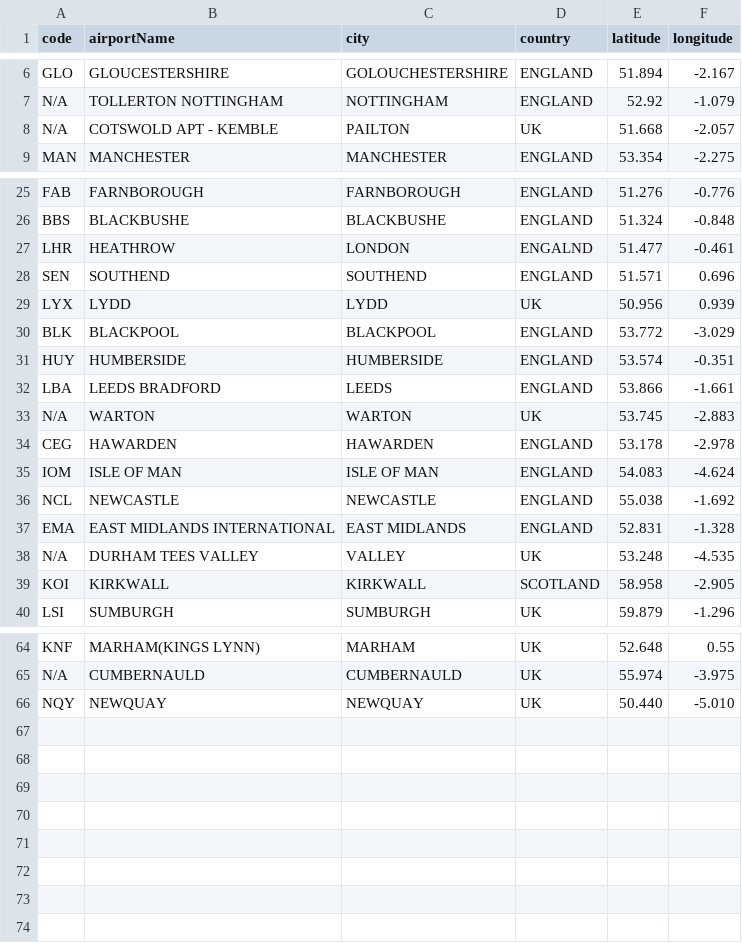
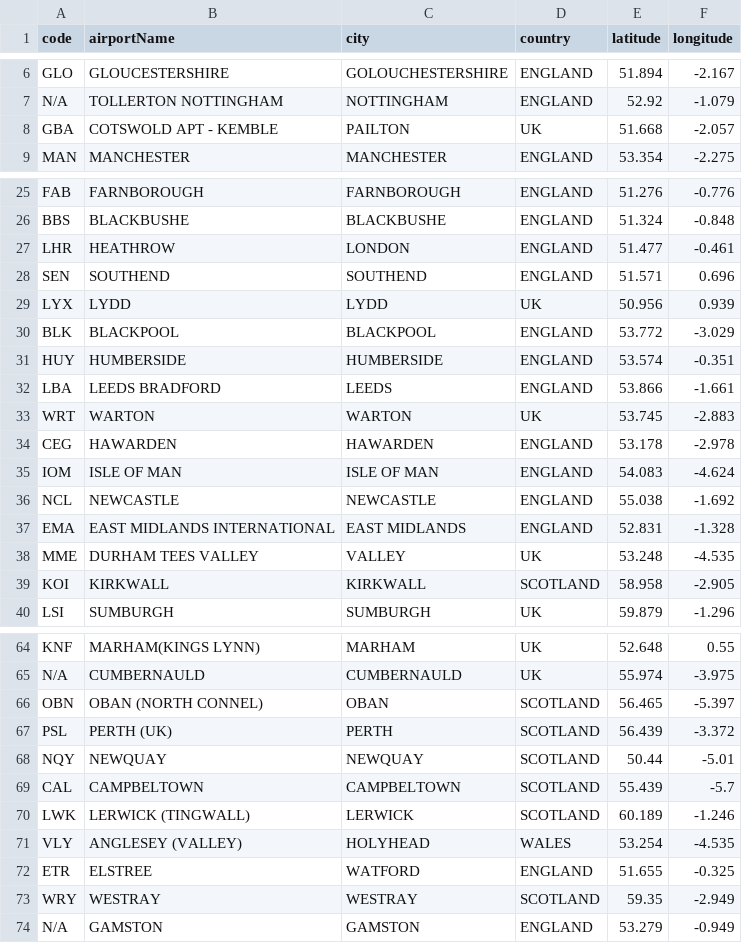
Before and after one commit to curtisgibson/datavis, a CSV file: ukAirportLocations.csv, drawn as a sheet; only a part is shown, gaps mark what is left out.

Commit message:
Update ukAirportLocations.csv

```diff
--- a/ukAirportLocations.csv
+++ b/ukAirportLocations.csv
@@ -7,3 +7,3 @@ GLO,GLOUCESTERSHIRE,GOLOUCHESTERSHIRE,ENGLAND,51.894,-2.167
 N/A,TOLLERTON NOTTINGHAM,NOTTINGHAM,ENGLAND,52.92,-1.079
-N/A,COTSWOLD APT - KEMBLE,PAILTON,UK,51.668,-2.057
+GBA,COTSWOLD APT - KEMBLE,PAILTON,UK,51.668,-2.057
 MAN,MANCHESTER,MANCHESTER,ENGLAND,53.354,-2.275
@@ -26,3 +26,3 @@ FAB,FARNBOROUGH,FARNBOROUGH,ENGLAND,51.276,-0.776
 BBS,BLACKBUSHE,BLACKBUSHE,ENGLAND,51.324,-0.848
-LHR,HEATHROW,LONDON,ENGALND,51.477,-0.461
+LHR,HEATHROW,LONDON,ENGLAND,51.477,-0.461
 SEN,SOUTHEND,SOUTHEND,ENGLAND,51.571,0.696
@@ -32,3 +32,3 @@ HUY,HUMBERSIDE,HUMBERSIDE,ENGLAND,53.574,-0.351
 LBA,LEEDS BRADFORD,LEEDS,ENGLAND,53.866,-1.661
-N/A,WARTON,WARTON,UK,53.745,-2.883
+WRT,WARTON,WARTON,UK,53.745,-2.883
 CEG,HAWARDEN,HAWARDEN,ENGLAND,53.178,-2.978
@@ -37,3 +37,3 @@ NCL,NEWCASTLE,NEWCASTLE,ENGLAND,55.038,-1.692
 EMA,EAST MIDLANDS INTERNATIONAL,EAST MIDLANDS,ENGLAND,52.831,-1.328
-N/A,DURHAM TEES VALLEY,VALLEY,UK,53.248,-4.535
+MME,DURHAM TEES VALLEY,VALLEY,UK,53.248,-4.535
 KOI,KIRKWALL,KIRKWALL,SCOTLAND,58.958,-2.905
@@ -65,2 +65,10 @@ KNF,MARHAM(KINGS LYNN),MARHAM,UK,52.648,0.55
 N/A,CUMBERNAULD,CUMBERNAULD,UK,55.974,-3.975
-NQY,NEWQUAY,NEWQUAY,UK,50.440,-5.010
+OBN,OBAN (NORTH CONNEL),OBAN,SCOTLAND,56.465,-5.397
+PSL,PERTH (UK),PERTH,SCOTLAND,56.439,-3.372
+NQY,NEWQUAY,NEWQUAY,SCOTLAND,50.44,-5.01
+CAL,CAMPBELTOWN,CAMPBELTOWN,SCOTLAND,55.439,-5.7
+LWK,LERWICK (TINGWALL),LERWICK,SCOTLAND,60.189,-1.246
+VLY,ANGLESEY (VALLEY),HOLYHEAD,WALES,53.254,-4.535
+ETR,ELSTREE,WATFORD,ENGLAND,51.655,-0.325
+WRY,WESTRAY,WESTRAY,SCOTLAND,59.35,-2.949
+N/A,GAMSTON,GAMSTON,ENGLAND,53.279,-0.949
```
